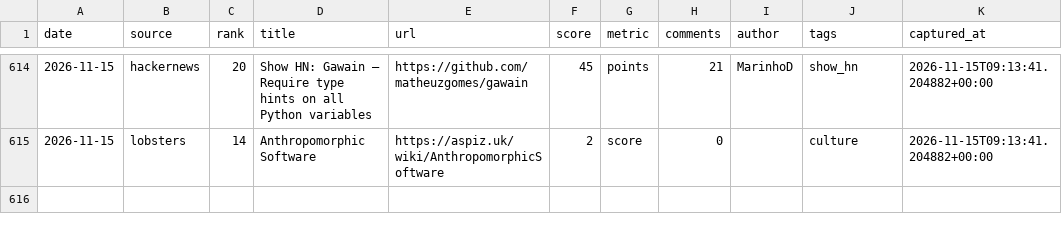
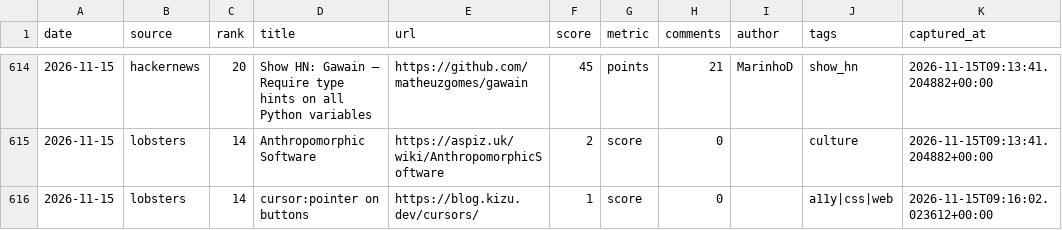
Before and after one commit to zalize-com/trendscope, a CSV file: data/history.csv, drawn as a sheet; only a part is shown, gaps mark what is left out.

```diff
--- a/data/history.csv
+++ b/data/history.csv
@@ -615 +615,2 @@ date,source,rank,title,url,score,metric,comments,author,tags,captured_at
 2026-11-15,lobsters,14,Anthropomorphic Software,https://aspiz.uk/wiki/AnthropomorphicSoftware,2,score,0,,culture,2026-11-15T09:13:41.204882+00:00
+2026-11-15,lobsters,14,cursor:pointer on buttons,https://blog.kizu.dev/cursors/,1,score,0,,a11y|css|web,2026-11-15T09:16:02.023612+00:00
```
Also changed, not shown: data/daily/2026-11-15.csv, data/health-log.csv, 15 other files.
